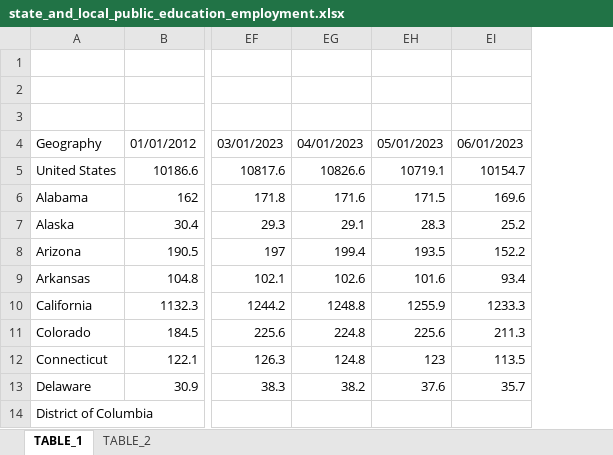
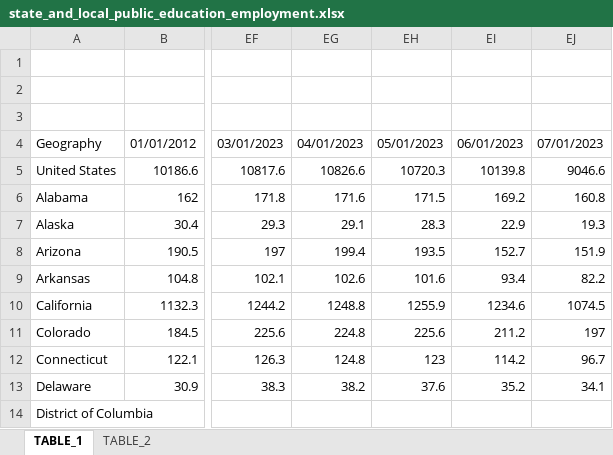
Before and after one commit to UrbanInstitute/state-economic-monitor, an Excel workbook: static/data/source/state_and_local_public_education_employment.xlsx, sheet TABLE_1, drawn as a sheet; only a part is shown, gaps mark what is left out; values as stored, in another font and other column widths than the file's, no borders; removed rows and columns are numbered as before the commit, all else as after; the diff names each change by its address in the sheet, - before the commit and + after, or states it on an @@ line.

```diff
--- a/static/data/source/state_and_local_public_education_employment.xlsx (sheet TABLE_1)
+++ b/static/data/source/state_and_local_public_education_employment.xlsx (sheet TABLE_1)
-column EI, rows 4-13: 06/01/2023 | 10154.7 | 169.6 | 25.2 | 152.2 | 93.4 | 1233.3 | 211.3 | 113.5 | 35.7
+column EI, rows 4-13: 06/01/2023 | 10139.8 | 169.2 | 22.9 | 152.7 | 93.4 | 1234.6 | 211.2 | 114.2 | 35.2
+column EJ, rows 4-13: 07/01/2023 | 9046.6 | 160.8 | 19.3 | 151.9 | 82.2 | 1074.5 | 197 | 96.7 | 34.1
-EH5: 10719.1
+EH5: 10720.3
```
Also changed, not shown: sheet TABLE_2, static/data/source/leisure_and_hospitality_employment.xlsx, static/data/source/private_employment.xlsx, 54 other files.
